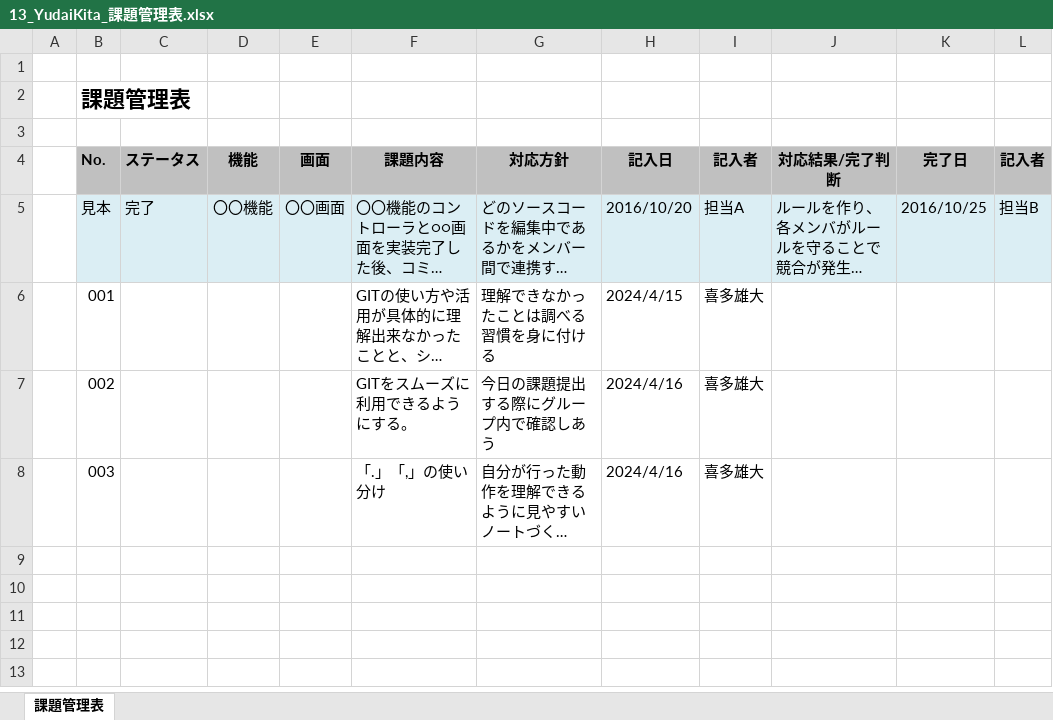
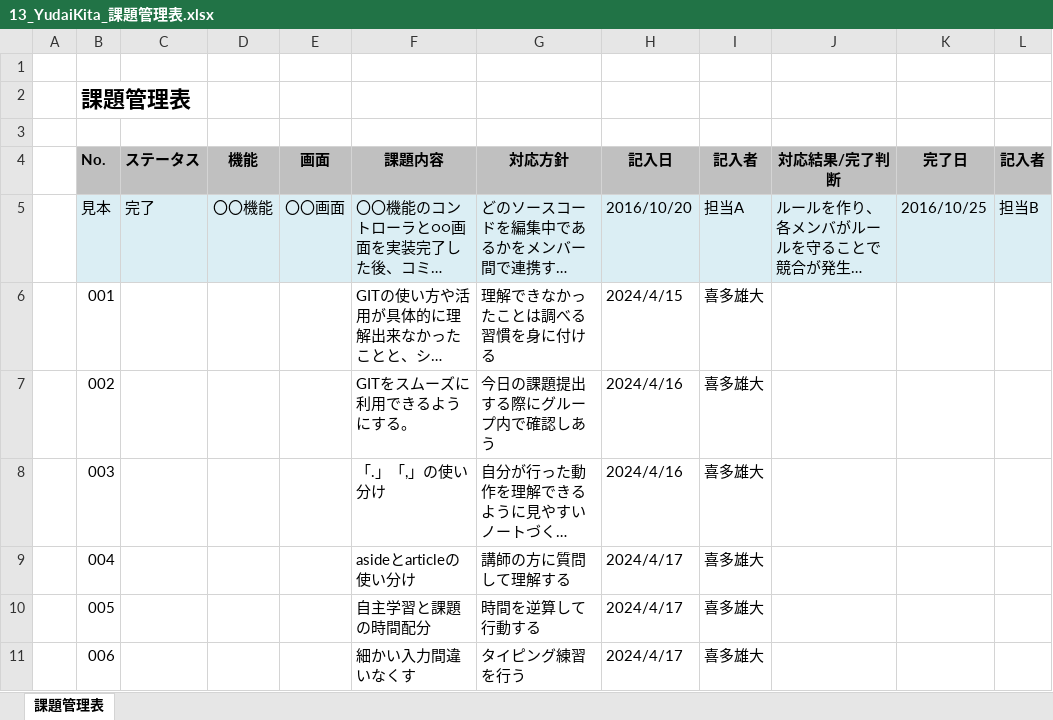
Before and after one commit to yudaikita/documents, an Excel workbook: 13_YudaiKita_課題管理表.xlsx, sheet 課題管理表, drawn as a sheet; long unchanged cells end in …; values as stored, in another font and other column widths than the file's, no borders; the diff names each change by its address in the sheet, - before the commit and + after, or states it on an @@ line.

```diff
--- a/13_YudaiKita_課題管理表.xlsx (sheet 課題管理表)
+++ b/13_YudaiKita_課題管理表.xlsx (sheet 課題管理表)
+row 9:  | 004 |  |  |  | asideとarticleの使い分け | 講師の方に質問して理解する | 2024/4/17 | 喜多雄大
+row 10:  | 005 |  |  |  | 自主学習と課題の時間配分 | 時間を逆算して行動する | 2024/4/17 | 喜多雄大
+row 11:  | 006 |  |  |  | 細かい入力間違いなくす | タイピング練習を行う | 2024/4/17 | 喜多雄大
```
Also changed, not shown: 13_YudaiKita_目標管理シート.xlsx.
